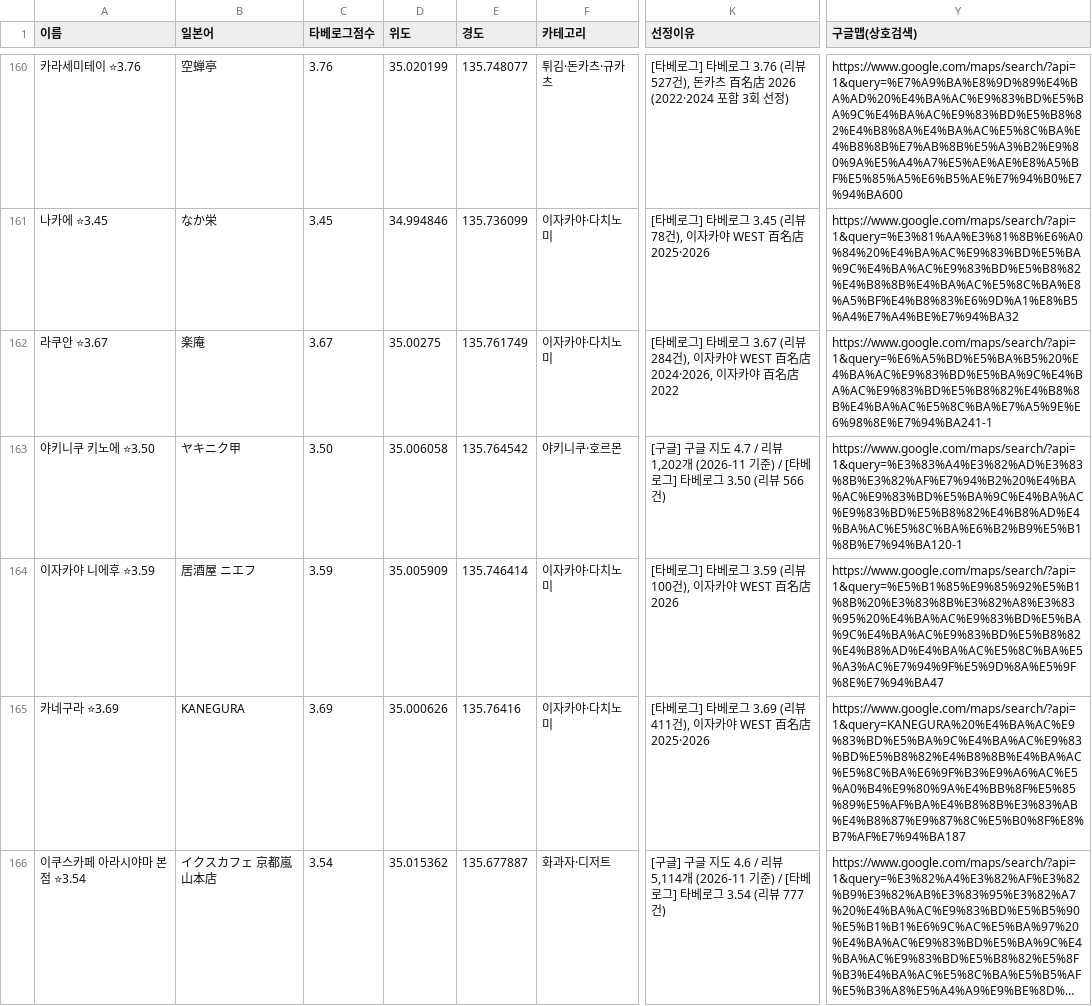
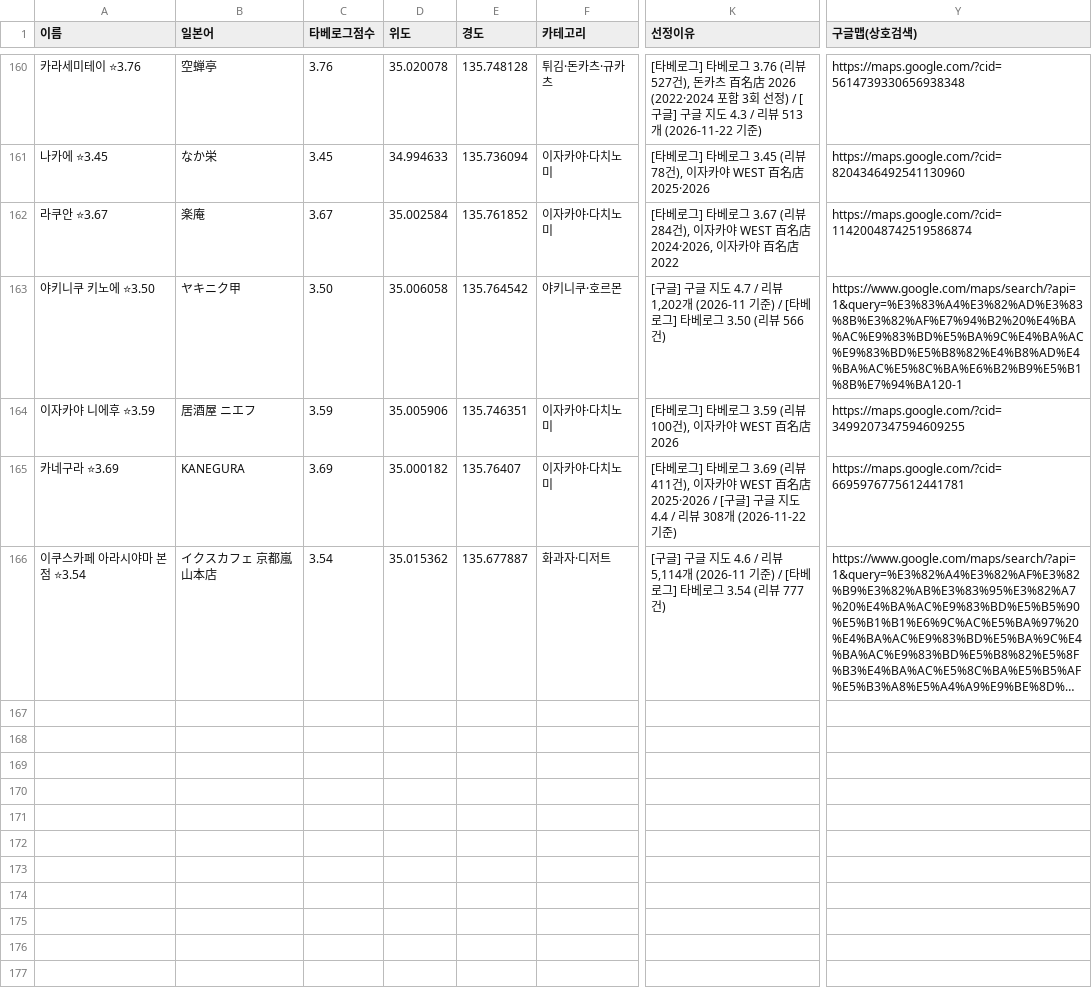
Before and after one commit to tkdrn416/matzip, a CSV file: exports/google-mymaps/kyoto.csv, drawn as a sheet; only a part is shown, gaps mark what is left out; long unchanged cells end in …; the diff covers the shown part only; the diff names each change by its address in the sheet, - before the commit and + after, or states it on an @@ line.

```diff
--- a/exports/google-mymaps/kyoto.csv
+++ b/exports/google-mymaps/kyoto.csv
-D160 (위도): 35.020199
+D160 (위도): 35.020078
-E160 (경도): 135.748077
+E160 (경도): 135.748128
-K160 (선정이유): …선정)
+K160 (선정이유): …선정) / [구글] 구글 지도 4.3 / 리뷰 513개 (2026-11-22 기준)
-Y160 (구글맵(상호검색)): https://www.google.com/maps/search/?api=1&query=%E7%A9%BA%E8%9D%89%E4%BA%AD%20%E4%BA%AC%E9%83%BD%E5%BA%9C%E4%BA%AC%E9%83%BD%E5%B8%82%E4%B8%8A%E4%BA%AC%E5%8C%BA%E4%B8%8B%E7%AB%8B%E5%A3%B2%E9%80%9A%E5%A4%A7%E5%AE%AE%E8%A5%BF%E5%85%A5%E6%B5%AE%E7%94%B0%E7%94%BA600
+Y160 (구글맵(상호검색)): https://maps.google.com/?cid=5614739330656938348
-D161 (위도): 34.994846
+D161 (위도): 34.994633
-E161 (경도): 135.736099
+E161 (경도): 135.736094
-Y161 (구글맵(상호검색)): https://www.google.com/maps/search/?api=1&query=%E3%81%AA%E3%81%8B%E6%A0%84%20%E4%BA%AC%E9%83%BD%E5%BA%9C%E4%BA%AC%E9%83%BD%E5%B8%82%E4%B8%8B%E4%BA%AC%E5%8C%BA%E8%A5%BF%E4%B8%83%E6%9D%A1%E8%B5%A4%E7%A4%BE%E7%94%BA32
+Y161 (구글맵(상호검색)): https://maps.google.com/?cid=8204346492541130960
-D162 (위도): 35.00275
+D162 (위도): 35.002584
-E162 (경도): 135.761749
+E162 (경도): 135.761852
-Y162 (구글맵(상호검색)): https://www.google.com/maps/search/?api=1&query=%E6%A5%BD%E5%BA%B5%20%E4%BA%AC%E9%83%BD%E5%BA%9C%E4%BA%AC%E9%83%BD%E5%B8%82%E4%B8%8B%E4%BA%AC%E5%8C%BA%E7%A5%9E%E6%98%8E%E7%94%BA241-1
+Y162 (구글맵(상호검색)): https://maps.google.com/?cid=11420048742519586874
-D164 (위도): 35.005909
+D164 (위도): 35.005906
-E164 (경도): 135.746414
+E164 (경도): 135.746351
-Y164 (구글맵(상호검색)): https://www.google.com/maps/search/?api=1&query=%E5%B1%85%E9%85%92%E5%B1%8B%20%E3%83%8B%E3%82%A8%E3%83%95%20%E4%BA%AC%E9%83%BD%E5%BA%9C%E4%BA%AC%E9%83%BD%E5%B8%82%E4%B8%AD%E4%BA%AC%E5%8C%BA%E5%A3%AC%E7%94%9F%E5%9D%8A%E5%9F%8E%E7%94%BA47
+Y164 (구글맵(상호검색)): https://maps.google.com/?cid=3499207347594609255
-D165 (위도): 35.000626
+D165 (위도): 35.000182
-E165 (경도): 135.76416
+E165 (경도): 135.76407
-K165 (선정이유): …名店 2025·2026
+K165 (선정이유): …名店 2025·2026 / [구글] 구글 지도 4.4 / 리뷰 308개 (2026-11-22 기준)
-Y165 (구글맵(상호검색)): https://www.google.com/maps/search/?api=1&query=KANEGURA%20%E4%BA%AC%E9%83%BD%E5%BA%9C%E4%BA%AC%E9%83%BD%E5%B8%82%E4%B8%8B%E4%BA%AC%E5%8C%BA%E6%9F%B3%E9%A6%AC%E5%A0%B4%E9%80%9A%E4%BB%8F%E5%85%89%E5%AF%BA%E4%B8%8B%E3%83%AB%E4%B8%87%E9%87%8C%E5%B0%8F%E8%B7%AF%E7%94%BA187
+Y165 (구글맵(상호검색)): https://maps.google.com/?cid=6695976775612441781
```
Also changed, not shown: 29 edited cells elsewhere in this file, exports/google-mymaps/kobe.csv, exports/google-mymaps/osaka.csv, 10 other files.
